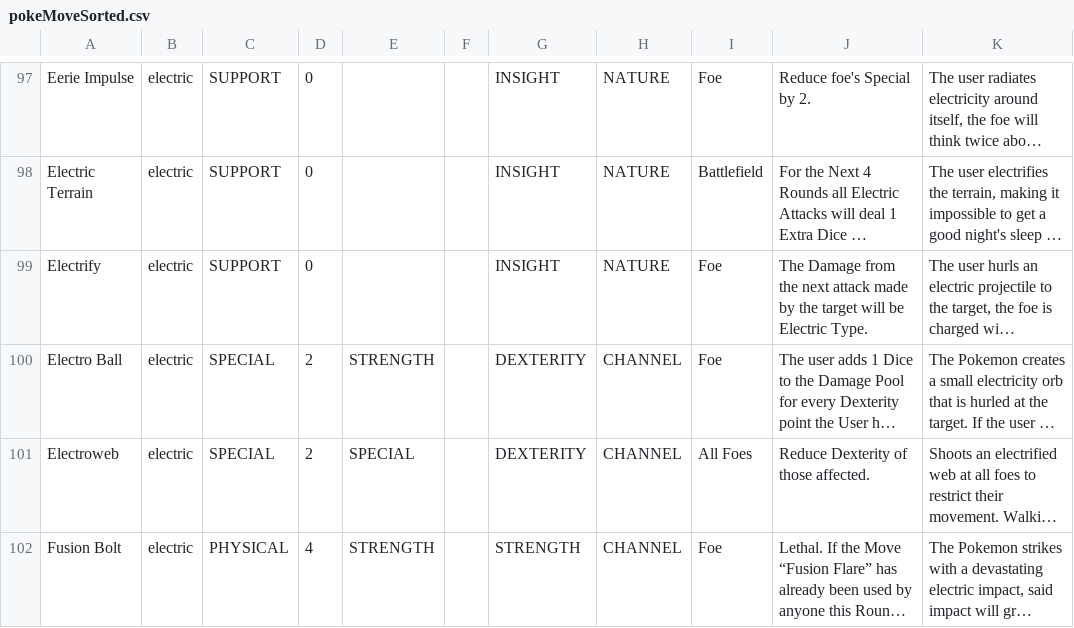
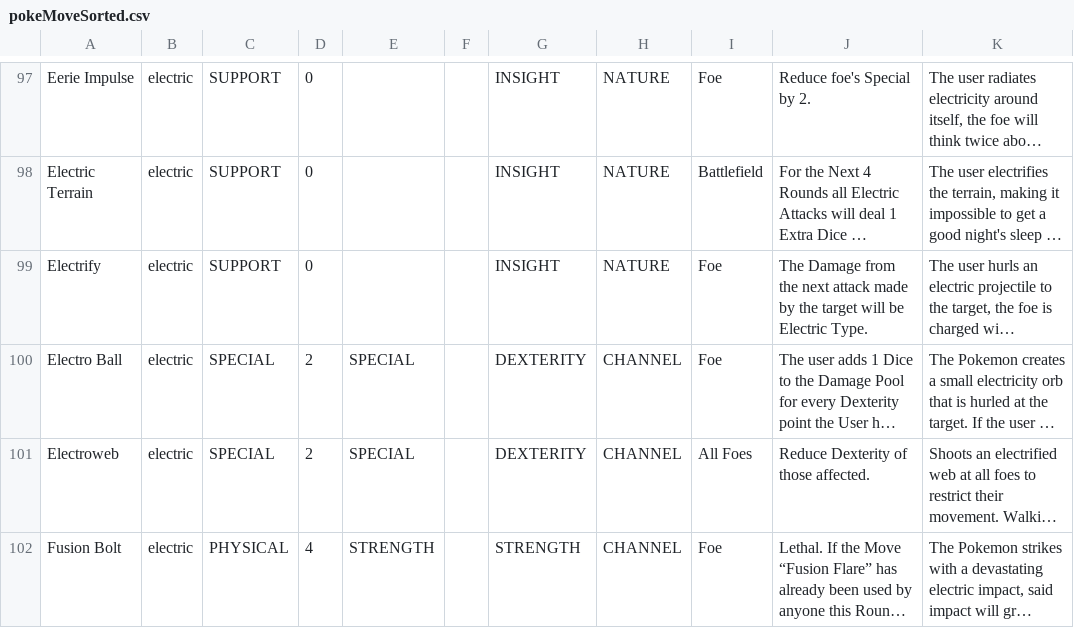
Before and after one commit to XShadeSlayerXx/PokeRole-Discord.py-Base, a CSV file: pokeMoveSorted.csv, drawn as a sheet; only a part is shown, gaps mark what is left out; long unchanged cells end in …; the diff names each change by its address in the sheet, - before the commit and + after, or states it on an @@ line.

Commit message:
updated electro ball (STR -> SPE)

```diff
--- a/pokeMoveSorted.csv
+++ b/pokeMoveSorted.csv
-E100: STRENGTH
+E100: SPECIAL
```
